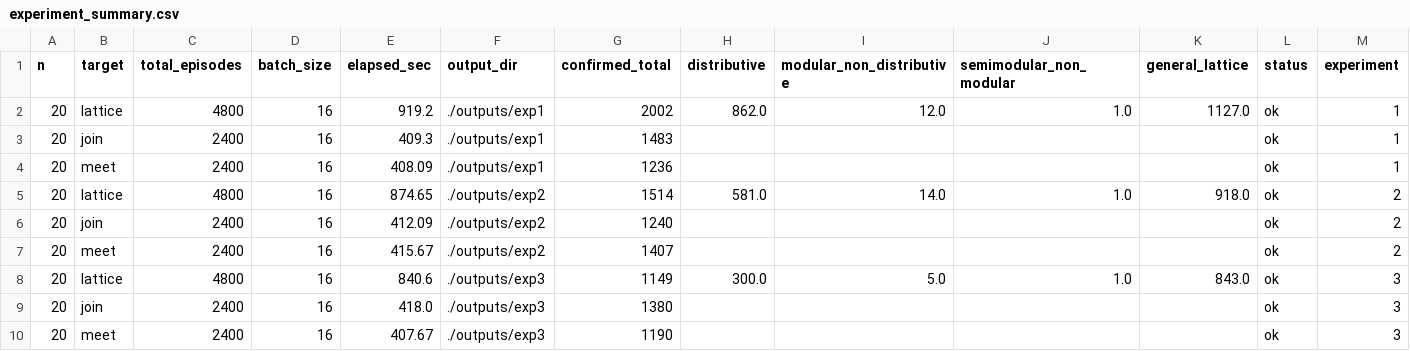
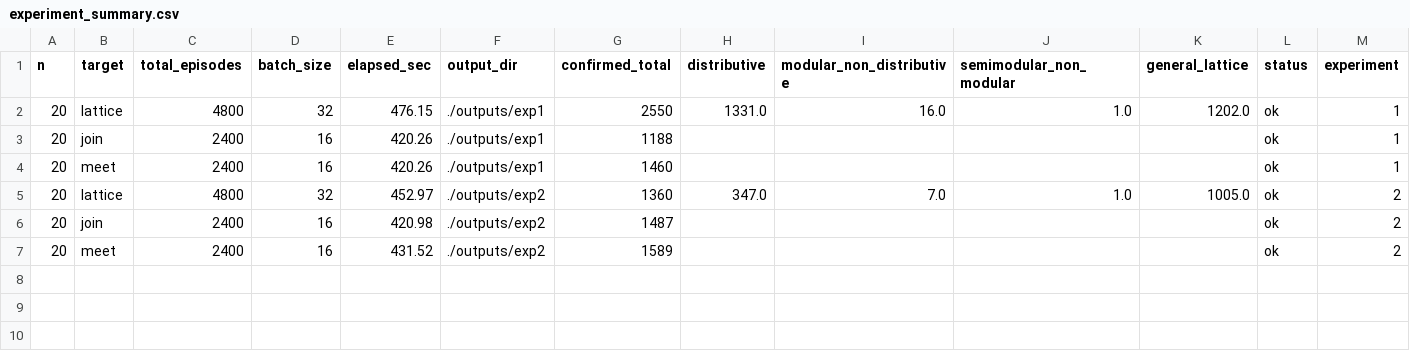
Before and after one commit to arnauldmwafise/poset-lattice-generation-rl, a CSV file: outputs/experiment_summary.csv, drawn as a sheet.

```diff
--- a/outputs/experiment_summary.csv
+++ b/outputs/experiment_summary.csv
@@ -1,10 +1,7 @@
 n,target,total_episodes,batch_size,elapsed_sec,output_dir,confirmed_total,distributive,modular_non_distributive,semimodular_non_modular,general_lattice,status,experiment
-20,lattice,4800,16,919.2,./outputs/exp1,2002,862.0,12.0,1.0,1127.0,ok,1
-20,join,2400,16,409.3,./outputs/exp1,1483,,,,,ok,1
-20,meet,2400,16,408.09,./outputs/exp1,1236,,,,,ok,1
-20,lattice,4800,16,874.65,./outputs/exp2,1514,581.0,14.0,1.0,918.0,ok,2
-20,join,2400,16,412.09,./outputs/exp2,1240,,,,,ok,2
-20,meet,2400,16,415.67,./outputs/exp2,1407,,,,,ok,2
-20,lattice,4800,16,840.6,./outputs/exp3,1149,300.0,5.0,1.0,843.0,ok,3
-20,join,2400,16,418.0,./outputs/exp3,1380,,,,,ok,3
-20,meet,2400,16,407.67,./outputs/exp3,1190,,,,,ok,3
+20,lattice,4800,32,476.15,./outputs/exp1,2550,1331.0,16.0,1.0,1202.0,ok,1
+20,join,2400,16,420.26,./outputs/exp1,1188,,,,,ok,1
+20,meet,2400,16,420.26,./outputs/exp1,1460,,,,,ok,1
+20,lattice,4800,32,452.97,./outputs/exp2,1360,347.0,7.0,1.0,1005.0,ok,2
+20,join,2400,16,420.98,./outputs/exp2,1487,,,,,ok,2
+20,meet,2400,16,431.52,./outputs/exp2,1589,,,,,ok,2
```
Also changed, not shown: outputs/exp1/classified_categories_colab_n20/2_modular_non_distributive_m3_n20_colab.csv, outputs/exp1/classified_categories_colab_n20/3_semimodular_non_modular_n5_n20_colab.csv, 23 other files.
